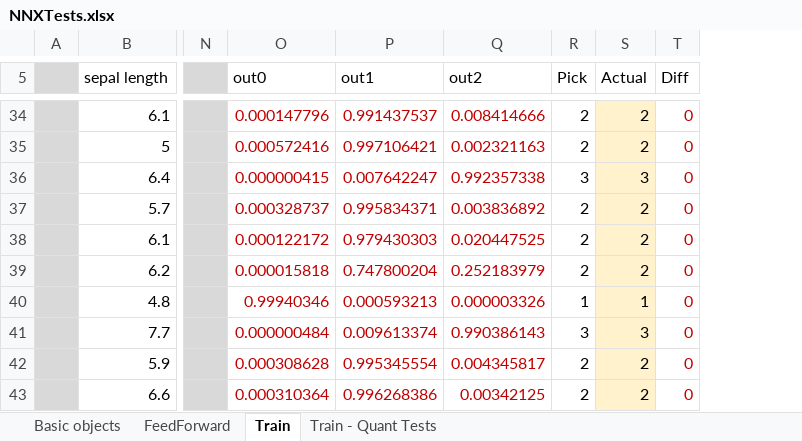
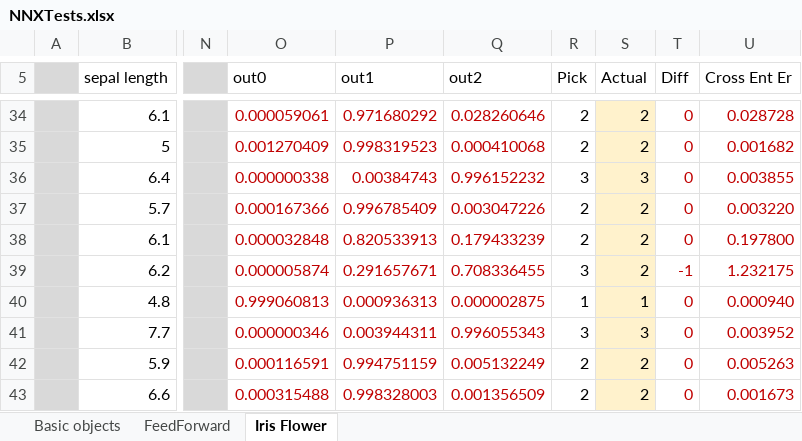
Before and after one commit to ikhramts/NNX, an Excel workbook: NNX.Tests/NNXTests.xlsx, sheet Iris Flower, drawn as a sheet; only a part is shown, gaps mark what is left out; values as stored, in another font and other column widths than the file's, no borders; the diff covers the shown part only; the diff names each change by its address in the sheet, - before the commit and + after, or states it on an @@ line.

```diff
--- a/NNX.Tests/NNXTests.xlsx (sheet Iris Flower)
+++ b/NNX.Tests/NNXTests.xlsx (sheet Iris Flower)
-sheet tab: Train
+sheet tab: Iris Flower
-sheet tab: Train - Quant Tests
+column U (Cross Ent Er), rows 34-43: 0.028728 | 0.001682 | 0.003855 | 0.003220 | 0.197800 | 1.232175 | 0.000940 | 0.003952 | 0.005263 | 0.001673
-O34 (out0): 0.000147796
+O34 (out0): 0.000059061
-P34 (out1): 0.991437537
+P34 (out1): 0.971680292
-Q34 (out2): 0.008414666
+Q34 (out2): 0.028260646
-O35 (out0): 0.000572416
+O35 (out0): 0.001270409
-P35 (out1): 0.997106421
+P35 (out1): 0.998319523
-Q35 (out2): 0.002321163
+Q35 (out2): 0.000410068
-O36 (out0): 0.000000415
+O36 (out0): 0.000000338
-P36 (out1): 0.007642247
+P36 (out1): 0.00384743
-Q36 (out2): 0.992357338
+Q36 (out2): 0.996152232
-O37 (out0): 0.000328737
+O37 (out0): 0.000167366
-P37 (out1): 0.995834371
+P37 (out1): 0.996785409
-Q37 (out2): 0.003836892
+Q37 (out2): 0.003047226
-O38 (out0): 0.000122172
+O38 (out0): 0.000032848
-P38 (out1): 0.979430303
+P38 (out1): 0.820533913
-Q38 (out2): 0.020447525
+Q38 (out2): 0.179433239
-O39 (out0): 0.000015818
+O39 (out0): 0.000005874
-P39 (out1): 0.747800204
+P39 (out1): 0.291657671
-Q39 (out2): 0.252183979
+Q39 (out2): 0.708336455
-R39 (Pick): 2
+R39 (Pick): 3
-T39 (Diff): 0
+T39 (Diff): -1
-O40 (out0): 0.99940346
+O40 (out0): 0.999060813
-P40 (out1): 0.000593213
+P40 (out1): 0.000936313
-Q40 (out2): 0.000003326
+Q40 (out2): 0.000002875
-O41 (out0): 0.000000484
+O41 (out0): 0.000000346
-P41 (out1): 0.009613374
+P41 (out1): 0.003944311
-Q41 (out2): 0.990386143
+Q41 (out2): 0.996055343
-O42 (out0): 0.000308628
+O42 (out0): 0.000116591
-P42 (out1): 0.995345554
+P42 (out1): 0.994751159
-Q42 (out2): 0.004345817
+Q42 (out2): 0.005132249
-O43 (out0): 0.000310364
+O43 (out0): 0.000315488
-P43 (out1): 0.996268386
+P43 (out1): 0.998328003
-Q43 (out2): 0.00342125
+Q43 (out2): 0.001356509
```
Also changed, not shown: 432 edited cells and cell formats elsewhere in this sheet, NeuralNetworks.Tests/NeuralNetworkTests.xlsx, 21 other files.
